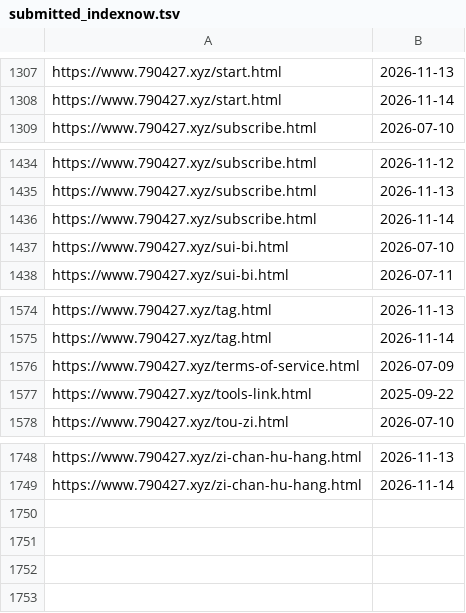
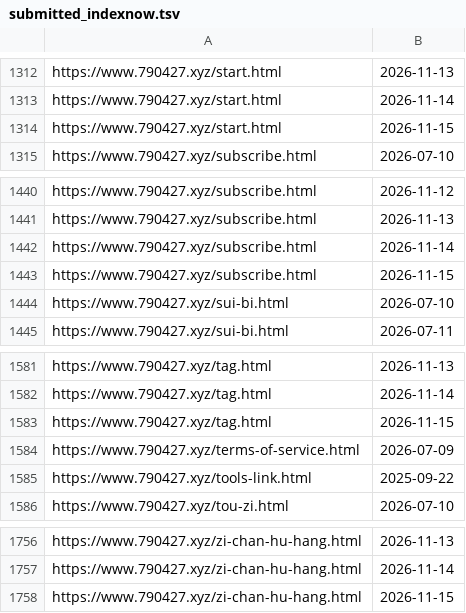
Before and after one commit to neverasecond/granthuang999.github.io, a TSV file: .github/url-submission-history/submitted_indexnow.tsv, drawn as a sheet; only a part is shown, gaps mark what is left out; the diff covers the shown part only; the diff names each change by its address in the sheet, - before the commit and + after, or states it on an @@ line.

```diff
--- a/.github/url-submission-history/submitted_indexnow.tsv
+++ b/.github/url-submission-history/submitted_indexnow.tsv
+row 1314: https://www.790427.xyz/start.html | 2026-11-15
+row 1443: https://www.790427.xyz/subscribe.html | 2026-11-15
+row 1583: https://www.790427.xyz/tag.html | 2026-11-15
+row 1758: https://www.790427.xyz/zi-chan-hu-hang.html | 2026-11-15
```
Also changed, not shown: 5 added rows elsewhere in this file.
